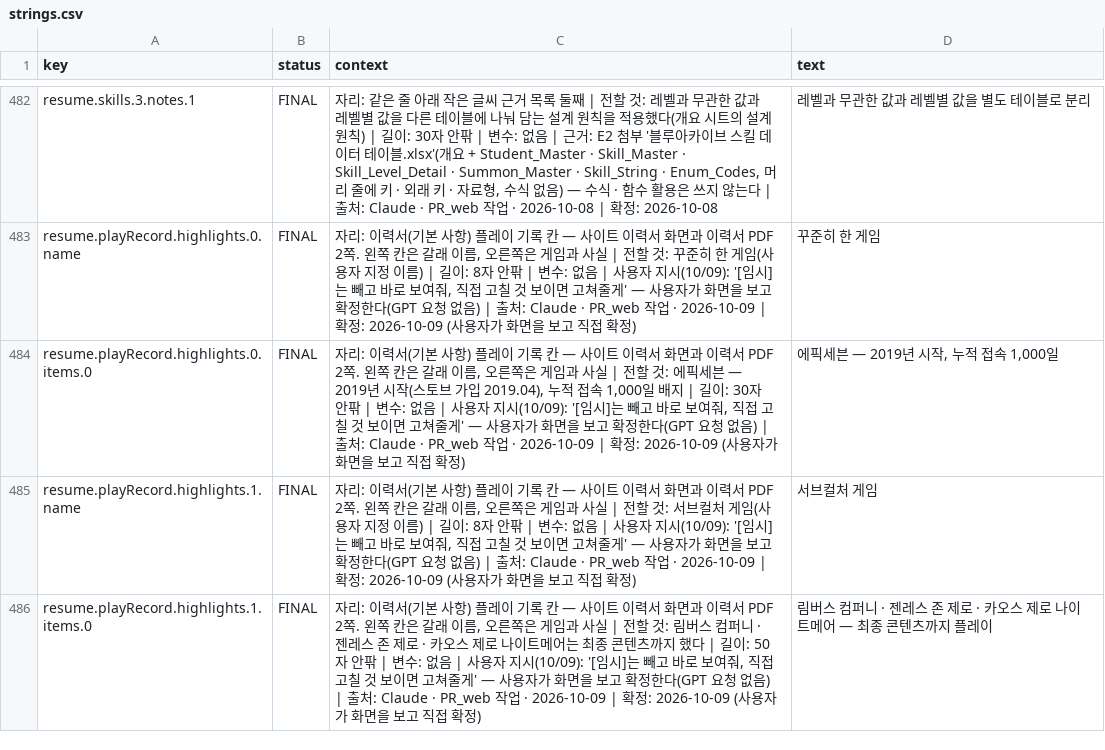
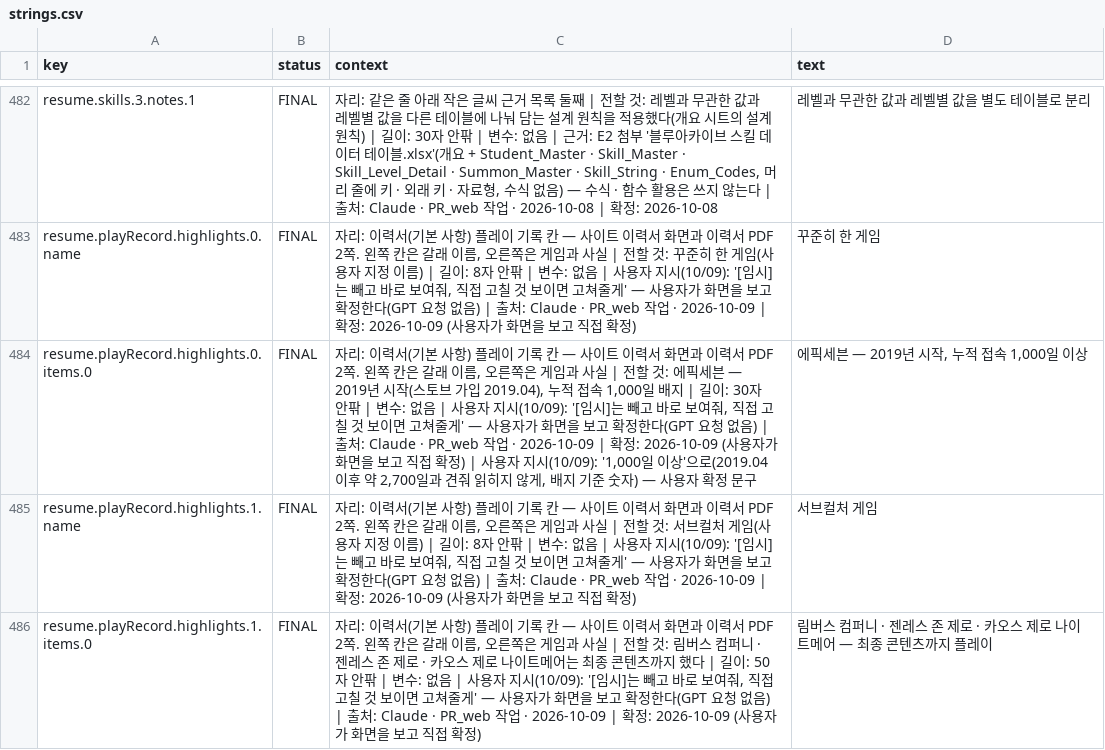
Before and after one commit to gyummini/pr-web, a CSV file: Text/strings.csv, drawn as a sheet; only a part is shown, gaps mark what is left out.

```diff
--- a/Text/strings.csv
+++ b/Text/strings.csv
@@ -483,3 +483,3 @@ resume.skills.3.notes.1,FINAL,"자리: 같은 줄 아래 작은 글씨 근거
 resume.playRecord.highlights.0.name,FINAL,"자리: 이력서(기본 사항) 플레이 기록 칸 — 사이트 이력서 화면과 이력서 PDF 2쪽. 왼쪽 칸은 갈래 이름, 오른쪽은 게임과 사실 | 전할 것: 꾸준히 한 게임(사용자 지정 이름) | 길이: 8자 안팎 | 변수: 없음 | 사용자 지시(10/09): '[임시]는 빼고 바로 보여줘, 직접 고칠 것 보이면 고쳐줄게' — 사용자가 화면을 보고 확정한다(GPT 요청 없음) | 출처: Claude · PR_web 작업 · 2026-10-09 | 확정: 2026-10-09 (사용자가 화면을 보고 직접 확정)",꾸준히 한 게임
-resume.playRecord.highlights.0.items.0,FINAL,"자리: 이력서(기본 사항) 플레이 기록 칸 — 사이트 이력서 화면과 이력서 PDF 2쪽. 왼쪽 칸은 갈래 이름, 오른쪽은 게임과 사실 | 전할 것: 에픽세븐 — 2019년 시작(스토브 가입 2019.04), 누적 접속 1,000일 배지 | 길이: 30자 안팎 | 변수: 없음 | 사용자 지시(10/09): '[임시]는 빼고 바로 보여줘, 직접 고칠 것 보이면 고쳐줄게' — 사용자가 화면을 보고 확정한다(GPT 요청 없음) | 출처: Claude · PR_web 작업 · 2026-10-09 | 확정: 2026-10-09 (사용자가 화면을 보고 직접 확정)","에픽세븐 — 2019년 시작, 누적 접속 1,000일"
+resume.playRecord.highlights.0.items.0,FINAL,"자리: 이력서(기본 사항) 플레이 기록 칸 — 사이트 이력서 화면과 이력서 PDF 2쪽. 왼쪽 칸은 갈래 이름, 오른쪽은 게임과 사실 | 전할 것: 에픽세븐 — 2019년 시작(스토브 가입 2019.04), 누적 접속 1,000일 배지 | 길이: 30자 안팎 | 변수: 없음 | 사용자 지시(10/09): '[임시]는 빼고 바로 보여줘, 직접 고칠 것 보이면 고쳐줄게' — 사용자가 화면을 보고 확정한다(GPT 요청 없음) | 출처: Claude · PR_web 작업 · 2026-10-09 | 확정: 2026-10-09 (사용자가 화면을 보고 직접 확정) | 사용자 지시(10/09): '1,000일 이상'으로(2019.04 이후 약 2,700일과 견줘 읽히지 않게, 배지 기준 숫자) — 사용자 확정 문구","에픽세븐 — 2019년 시작, 누적 접속 1,000일 이상"
 resume.playRecord.highlights.1.name,FINAL,"자리: 이력서(기본 사항) 플레이 기록 칸 — 사이트 이력서 화면과 이력서 PDF 2쪽. 왼쪽 칸은 갈래 이름, 오른쪽은 게임과 사실 | 전할 것: 서브컬처 게임(사용자 지정 이름) | 길이: 8자 안팎 | 변수: 없음 | 사용자 지시(10/09): '[임시]는 빼고 바로 보여줘, 직접 고칠 것 보이면 고쳐줄게' — 사용자가 화면을 보고 확정한다(GPT 요청 없음) | 출처: Claude · PR_web 작업 · 2026-10-09 | 확정: 2026-10-09 (사용자가 화면을 보고 직접 확정)",서브컬처 게임
```
Also changed, not shown: 4 other files.
